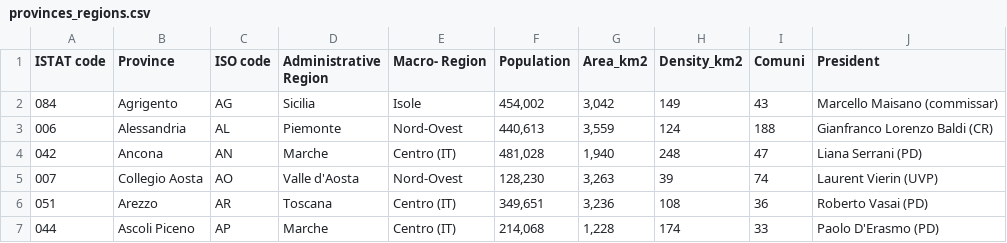
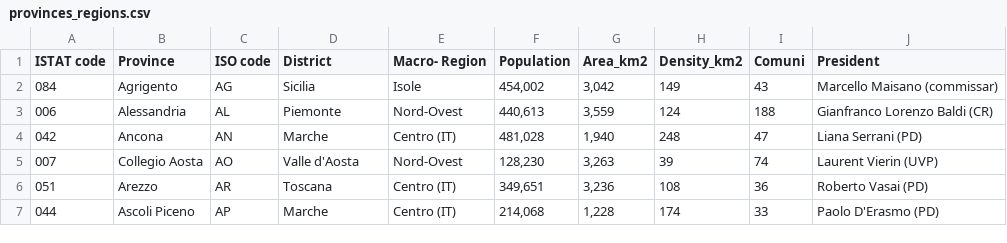
Before and after one commit to basilesimon/2018-italian-election-data, a CSV file: data/provinces_regions.csv, drawn as a sheet; only a part is shown.

```diff
--- a/data/provinces_regions.csv
+++ b/data/provinces_regions.csv
@@ -1,2 +1,2 @@
-"ISTAT code",Province,"ISO code","Administrative Region","Macro- Region",Population,"Area_km2","Density_km2",Comuni,President
+"ISTAT code",Province,"ISO code","District","Macro- Region",Population,"Area_km2","Density_km2",Comuni,President
 084,Agrigento,AG,Sicilia,Isole,"454,002","3,042",149,43,Marcello Maisano (commissar)
```
Also changed, not shown: 2 other files.
